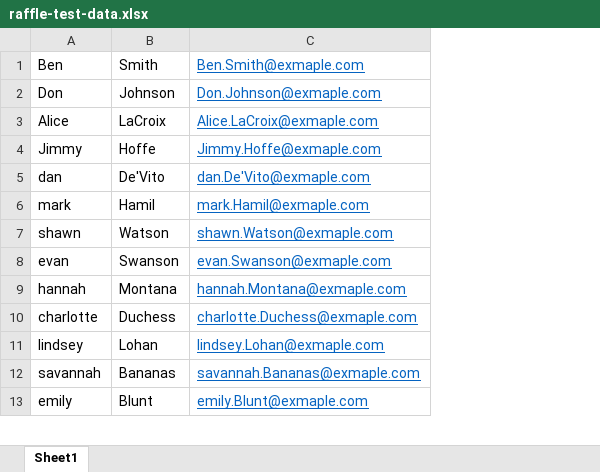
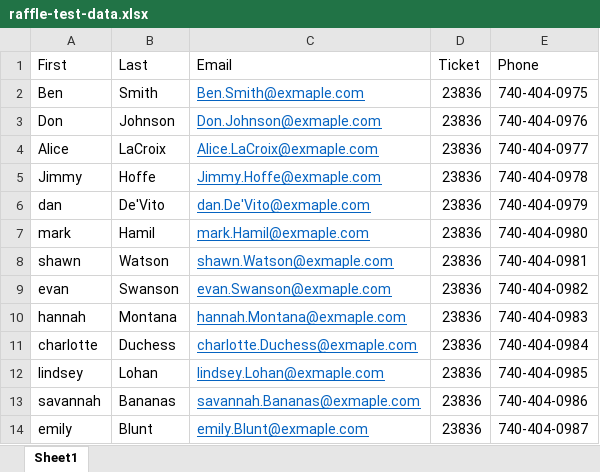
Before and after one commit to donconn3/excel-scroll-winner, an Excel workbook: Test Files/raffle-test-data.xlsx, sheet Sheet1, drawn as a sheet; only a part is shown; values as stored, in another font and other column widths than the file's, no borders; addresses are those after the commit; the diff names each change by its address in the sheet, - before the commit and + after, or states it on an @@ line.

Commit message:
Fixed Column Selector and File Download
The column selector now works and opens up the modal after upload.

The issue with the download  was that write-excel-file has to have "schema" and not another variable with the word schema

```diff
--- a/Test Files/raffle-test-data.xlsx (sheet Sheet1)
+++ b/Test Files/raffle-test-data.xlsx (sheet Sheet1)
+column D, rows 2-14: all 23836
+column E, rows 2-14: 740-404-0975 | 740-404-0976 | 740-404-0977 | 740-404-0978 | 740-404-0979 | 740-404-0980 | 740-404-0981 | 740-404-0982 | 740-404-0983 | 740-404-0984 | 740-404-0985 | 740-404-0986 | 740-404-0987
+row 1: First | Last | Email | Ticket | Phone
```
Also changed, not shown: formulas that keep their value, 3 other files.
